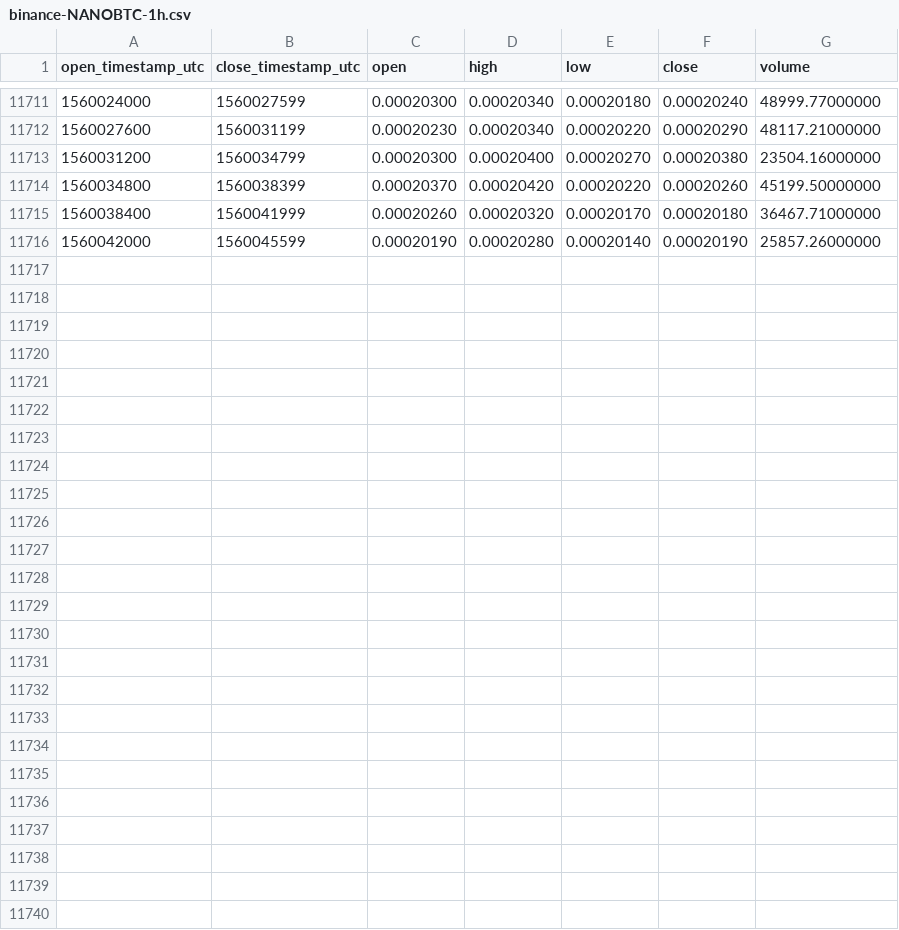
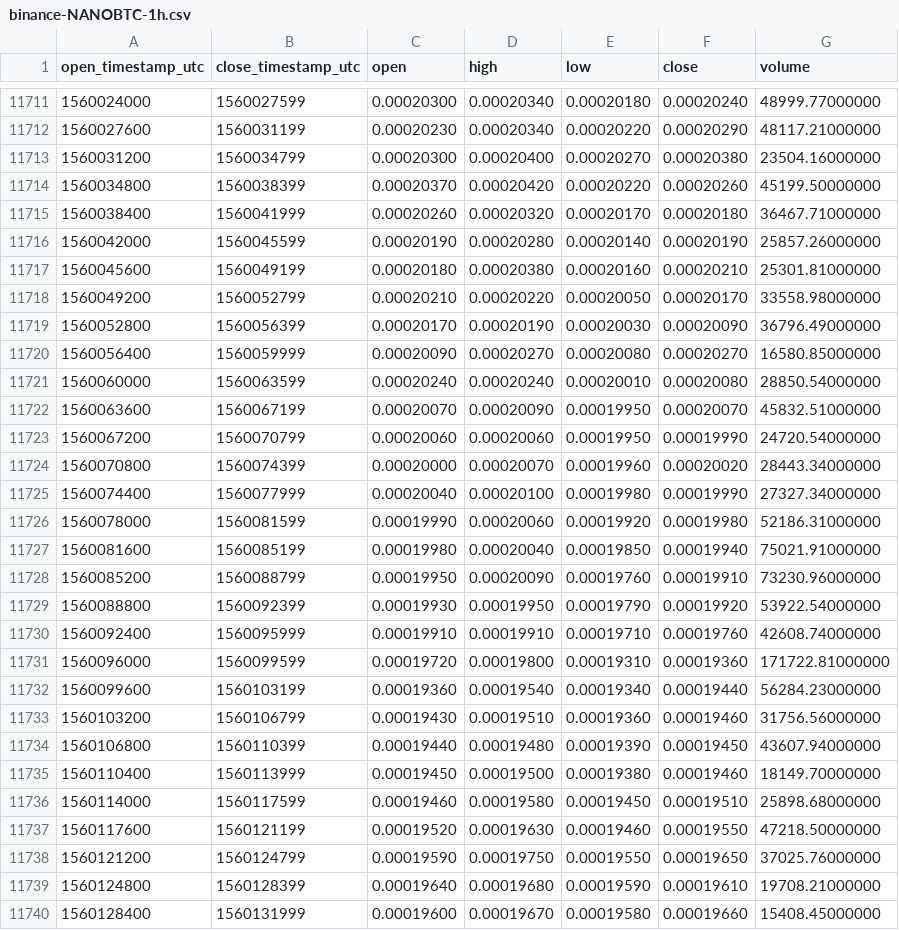
Before and after one commit to cryptobigbro/binance-NANOBTC, a CSV file: binance-NANOBTC-1h.csv, drawn as a sheet; only a part is shown, gaps mark what is left out; the diff names each change by its address in the sheet, - before the commit and + after, or states it on an @@ line.

Commit message:
Update OHLCV data.

```diff
--- a/binance-NANOBTC-1h.csv
+++ b/binance-NANOBTC-1h.csv
+row 11717: 1560045600 | 1560049199 | 0.00020180 | 0.00020380 | 0.00020160 | 0.00020210 | 25301.81000000
+row 11718: 1560049200 | 1560052799 | 0.00020210 | 0.00020220 | 0.00020050 | 0.00020170 | 33558.98000000
+row 11719: 1560052800 | 1560056399 | 0.00020170 | 0.00020190 | 0.00020030 | 0.00020090 | 36796.49000000
+row 11720: 1560056400 | 1560059999 | 0.00020090 | 0.00020270 | 0.00020080 | 0.00020270 | 16580.85000000
+row 11721: 1560060000 | 1560063599 | 0.00020240 | 0.00020240 | 0.00020010 | 0.00020080 | 28850.54000000
+row 11722: 1560063600 | 1560067199 | 0.00020070 | 0.00020090 | 0.00019950 | 0.00020070 | 45832.51000000
+row 11723: 1560067200 | 1560070799 | 0.00020060 | 0.00020060 | 0.00019950 | 0.00019990 | 24720.54000000
+row 11724: 1560070800 | 1560074399 | 0.00020000 | 0.00020070 | 0.00019960 | 0.00020020 | 28443.34000000
+row 11725: 1560074400 | 1560077999 | 0.00020040 | 0.00020100 | 0.00019980 | 0.00019990 | 27327.34000000
+row 11726: 1560078000 | 1560081599 | 0.00019990 | 0.00020060 | 0.00019920 | 0.00019980 | 52186.31000000
+row 11727: 1560081600 | 1560085199 | 0.00019980 | 0.00020040 | 0.00019850 | 0.00019940 | 75021.91000000
+row 11728: 1560085200 | 1560088799 | 0.00019950 | 0.00020090 | 0.00019760 | 0.00019910 | 73230.96000000
+row 11729: 1560088800 | 1560092399 | 0.00019930 | 0.00019950 | 0.00019790 | 0.00019920 | 53922.54000000
+row 11730: 1560092400 | 1560095999 | 0.00019910 | 0.00019910 | 0.00019710 | 0.00019760 | 42608.74000000
+row 11731: 1560096000 | 1560099599 | 0.00019720 | 0.00019800 | 0.00019310 | 0.00019360 | 171722.81000000
+row 11732: 1560099600 | 1560103199 | 0.00019360 | 0.00019540 | 0.00019340 | 0.00019440 | 56284.23000000
+row 11733: 1560103200 | 1560106799 | 0.00019430 | 0.00019510 | 0.00019360 | 0.00019460 | 31756.56000000
+row 11734: 1560106800 | 1560110399 | 0.00019440 | 0.00019480 | 0.00019390 | 0.00019450 | 43607.94000000
+row 11735: 1560110400 | 1560113999 | 0.00019450 | 0.00019500 | 0.00019380 | 0.00019460 | 18149.70000000
+row 11736: 1560114000 | 1560117599 | 0.00019460 | 0.00019580 | 0.00019450 | 0.00019510 | 25898.68000000
+row 11737: 1560117600 | 1560121199 | 0.00019520 | 0.00019630 | 0.00019460 | 0.00019550 | 47218.50000000
+row 11738: 1560121200 | 1560124799 | 0.00019590 | 0.00019750 | 0.00019550 | 0.00019650 | 37025.76000000
+row 11739: 1560124800 | 1560128399 | 0.00019640 | 0.00019680 | 0.00019590 | 0.00019610 | 19708.21000000
+row 11740: 1560128400 | 1560131999 | 0.00019600 | 0.00019670 | 0.00019580 | 0.00019660 | 15408.45000000
```
Also changed, not shown: binance-NANOBTC-1d.csv.
